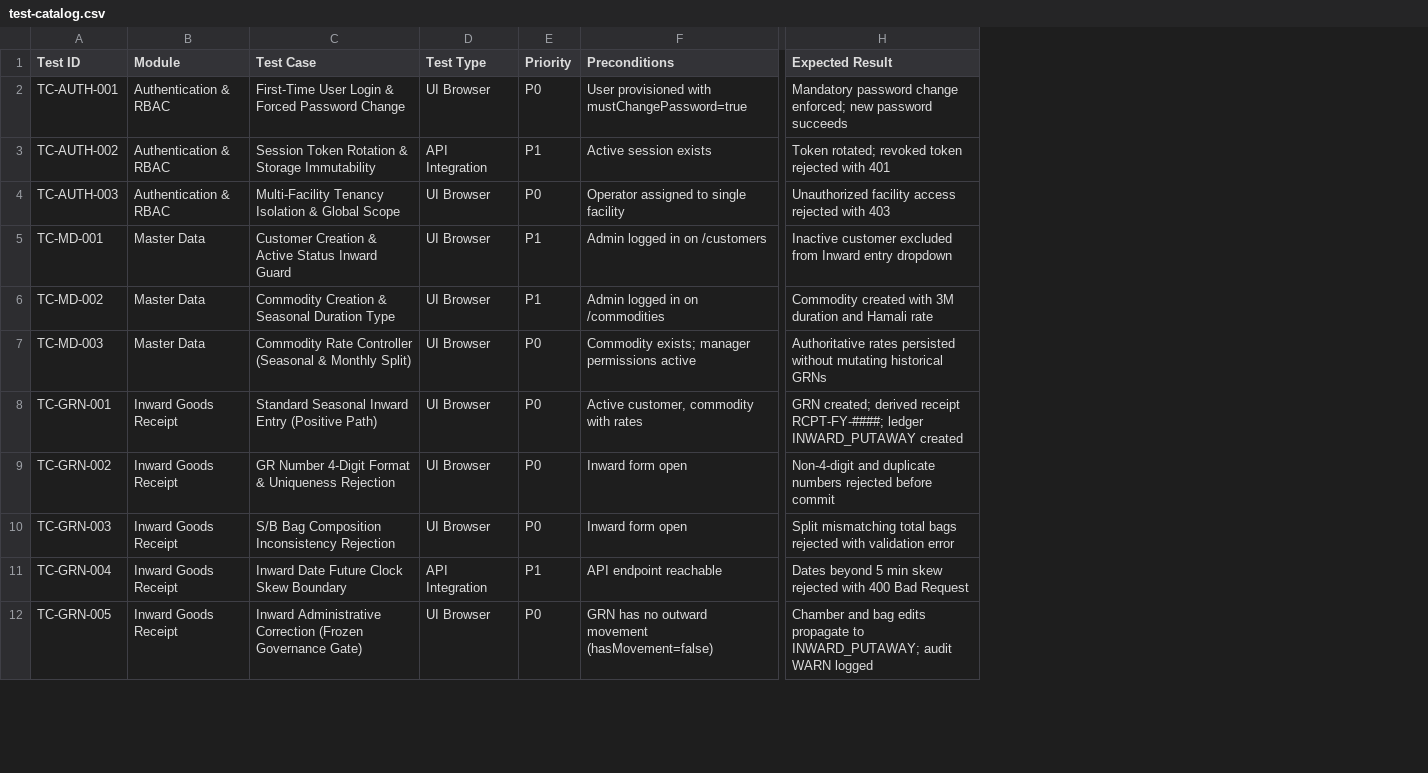
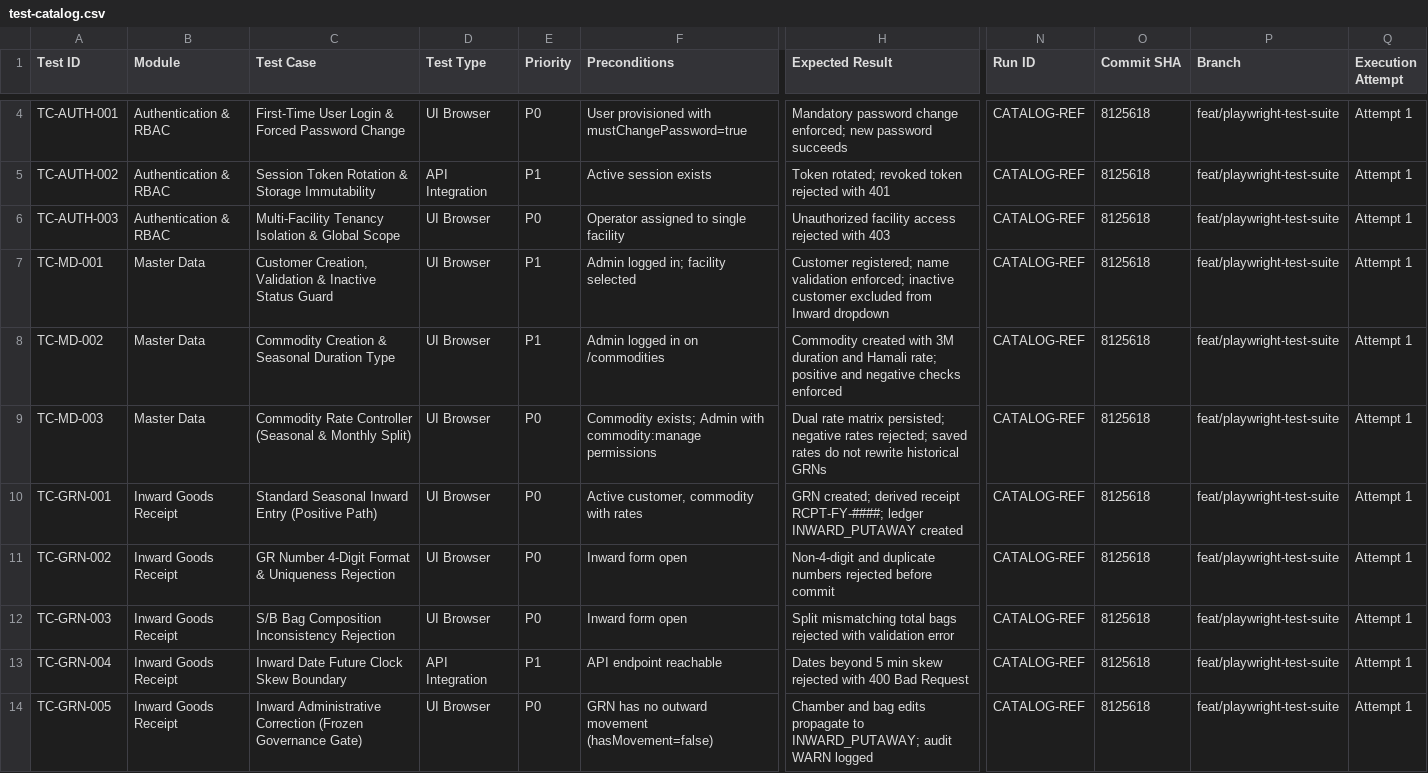
Before and after one commit to esparexin/ColdStorage, a CSV file: e2e/test-catalog.csv, drawn as a sheet; only a part is shown, gaps mark what is left out; addresses are those after the commit; the diff covers the shown part only; the diff names each change by its address in the sheet, - before the commit and + after, or states it on an @@ line.

Commit message:
test(e2e): harden CSV execution reporter, capture observable evidence, and disambiguate responsive tests

```diff
--- a/e2e/test-catalog.csv
+++ b/e2e/test-catalog.csv
+column N (Run ID), rows 4-14: all CATALOG-REF
+column O (Commit SHA), rows 4-14: all 8125618
+column P (Branch), rows 4-14: all feat/playwright-test-suite
+column Q (Execution Attempt), rows 4-14: all Attempt 1
-C7 (Test Case): Customer Creation & Active Status Inward Guard
+C7 (Test Case): Customer Creation, Validation & Inactive Status Guard
-F7 (Preconditions): Admin logged in on /customers
+F7 (Preconditions): Admin logged in; facility selected
-H7 (Expected Result): Inactive customer excluded from Inward entry dropdown
+H7 (Expected Result): Customer registered; name validation enforced; inactive customer excluded from Inward dropdown
-H8 (Expected Result): …and Hamali rate
+H8 (Expected Result): …and Hamali rate; positive and negative checks enforced
-F9 (Preconditions): Commodity exists; manager permissions active
+F9 (Preconditions): Commodity exists; Admin with commodity:manage permissions
-H9 (Expected Result): Authoritative rates persisted without mutating historical GRNs
+H9 (Expected Result): Dual rate matrix persisted; negative rates rejected; saved rates do not rewrite historical GRNs
```
Also changed, not shown: 2 added rows and 5 edited cells elsewhere in this file, 13 other files.
